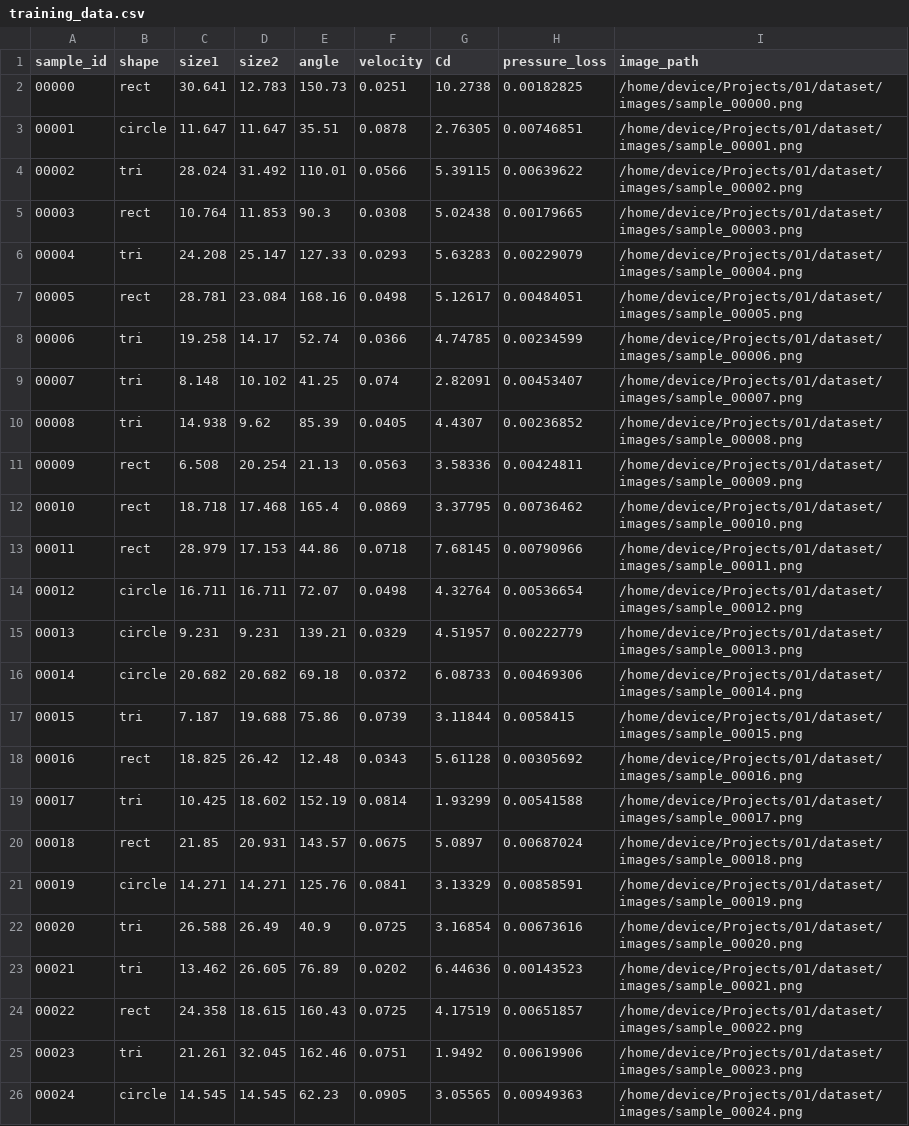
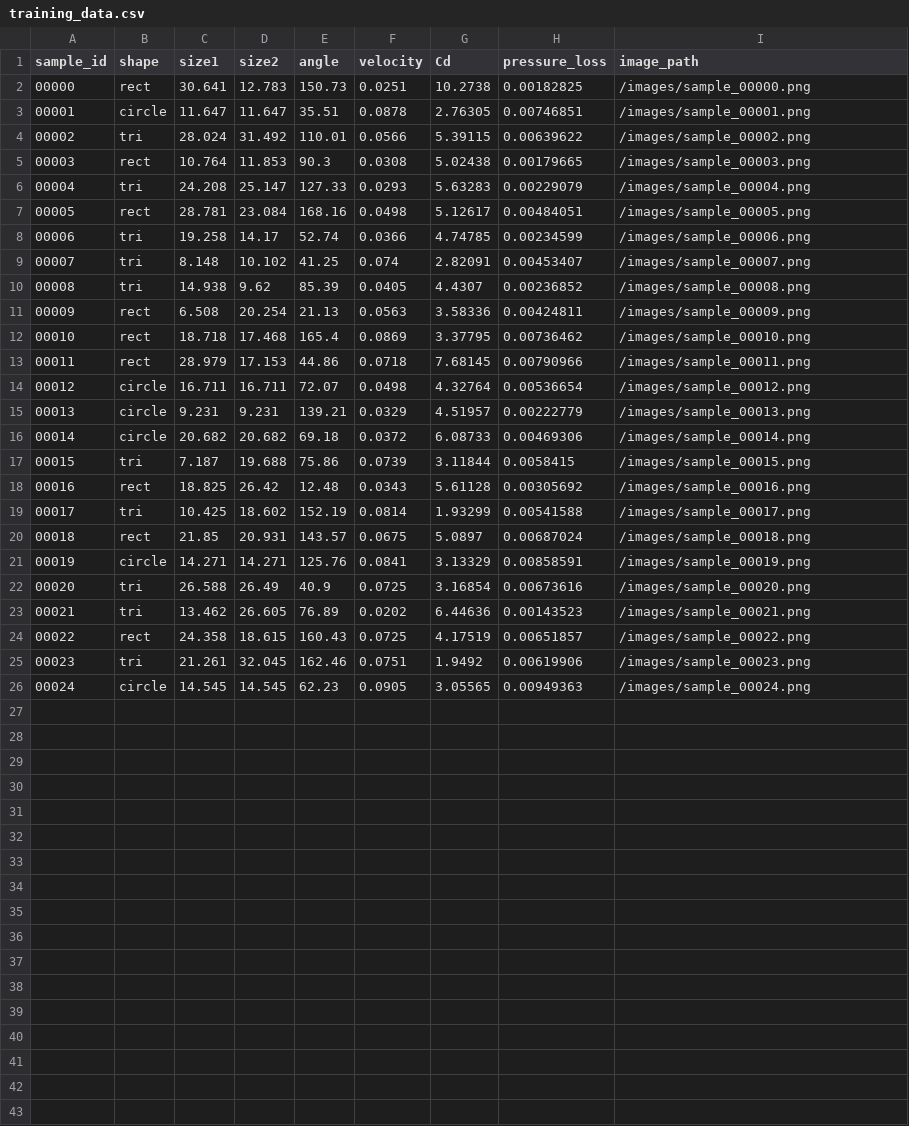
Before and after one commit to PradeepkrishnaGM/CFD-Drag-2D, a CSV file: example_data/training_data.csv, drawn as a sheet.

Commit message:
Change image paths to relative URLs
Updated image paths to relative format.

```diff
--- a/example_data/training_data.csv
+++ b/example_data/training_data.csv
@@ -1,26 +1,26 @@
 sample_id,shape,size1,size2,angle,velocity,Cd,pressure_loss,image_path
-00000,rect,30.641,12.783,150.73,0.0251,10.2738,0.00182825,/home/device/Projects/01/dataset/images/sample_00000.png
-00001,circle,11.647,11.647,35.51,0.0878,2.76305,0.00746851,/home/device/Projects/01/dataset/images/sample_00001.png
-00002,tri,28.024,31.492,110.01,0.0566,5.39115,0.00639622,/home/device/Projects/01/dataset/images/sample_00002.png
-00003,rect,10.764,11.853,90.3,0.0308,5.02438,0.00179665,/home/device/Projects/01/dataset/images/sample_00003.png
-00004,tri,24.208,25.147,127.33,0.0293,5.63283,0.00229079,/home/device/Projects/01/dataset/images/sample_00004.png
-00005,rect,28.781,23.084,168.16,0.0498,5.12617,0.00484051,/home/device/Projects/01/dataset/images/sample_00005.png
-00006,tri,19.258,14.17,52.74,0.0366,4.74785,0.00234599,/home/device/Projects/01/dataset/images/sample_00006.png
-00007,tri,8.148,10.102,41.25,0.074,2.82091,0.00453407,/home/device/Projects/01/dataset/images/sample_00007.png
-00008,tri,14.938,9.62,85.39,0.0405,4.4307,0.00236852,/home/device/Projects/01/dataset/images/sample_00008.png
-00009,rect,6.508,20.254,21.13,0.0563,3.58336,0.00424811,/home/device/Projects/01/dataset/images/sample_00009.png
-00010,rect,18.718,17.468,165.4,0.0869,3.37795,0.00736462,/home/device/Projects/01/dataset/images/sample_00010.png
-00011,rect,28.979,17.153,44.86,0.0718,7.68145,0.00790966,/home/device/Projects/01/dataset/images/sample_00011.png
-00012,circle,16.711,16.711,72.07,0.0498,4.32764,0.00536654,/home/device/Projects/01/dataset/images/sample_00012.png
-00013,circle,9.231,9.231,139.21,0.0329,4.51957,0.00222779,/home/device/Projects/01/dataset/images/sample_00013.png
-00014,circle,20.682,20.682,69.18,0.0372,6.08733,0.00469306,/home/device/Projects/01/dataset/images/sample_00014.png
-00015,tri,7.187,19.688,75.86,0.0739,3.11844,0.0058415,/home/device/Projects/01/dataset/images/sample_00015.png
-00016,rect,18.825,26.42,12.48,0.0343,5.61128,0.00305692,/home/device/Projects/01/dataset/images/sample_00016.png
-00017,tri,10.425,18.602,152.19,0.0814,1.93299,0.00541588,/home/device/Projects/01/dataset/images/sample_00017.png
-00018,rect,21.85,20.931,143.57,0.0675,5.0897,0.00687024,/home/device/Projects/01/dataset/images/sample_00018.png
-00019,circle,14.271,14.271,125.76,0.0841,3.13329,0.00858591,/home/device/Projects/01/dataset/images/sample_00019.png
-00020,tri,26.588,26.49,40.9,0.0725,3.16854,0.00673616,/home/device/Projects/01/dataset/images/sample_00020.png
-00021,tri,13.462,26.605,76.89,0.0202,6.44636,0.00143523,/home/device/Projects/01/dataset/images/sample_00021.png
-00022,rect,24.358,18.615,160.43,0.0725,4.17519,0.00651857,/home/device/Projects/01/dataset/images/sample_00022.png
-00023,tri,21.261,32.045,162.46,0.0751,1.9492,0.00619906,/home/device/Projects/01/dataset/images/sample_00023.png
-00024,circle,14.545,14.545,62.23,0.0905,3.05565,0.00949363,/home/device/Projects/01/dataset/images/sample_00024.png
+00000,rect,30.641,12.783,150.73,0.0251,10.2738,0.00182825,/images/sample_00000.png
+00001,circle,11.647,11.647,35.51,0.0878,2.76305,0.00746851,/images/sample_00001.png
+00002,tri,28.024,31.492,110.01,0.0566,5.39115,0.00639622,/images/sample_00002.png
+00003,rect,10.764,11.853,90.3,0.0308,5.02438,0.00179665,/images/sample_00003.png
+00004,tri,24.208,25.147,127.33,0.0293,5.63283,0.00229079,/images/sample_00004.png
+00005,rect,28.781,23.084,168.16,0.0498,5.12617,0.00484051,/images/sample_00005.png
+00006,tri,19.258,14.17,52.74,0.0366,4.74785,0.00234599,/images/sample_00006.png
+00007,tri,8.148,10.102,41.25,0.074,2.82091,0.00453407,/images/sample_00007.png
+00008,tri,14.938,9.62,85.39,0.0405,4.4307,0.00236852,/images/sample_00008.png
+00009,rect,6.508,20.254,21.13,0.0563,3.58336,0.00424811,/images/sample_00009.png
+00010,rect,18.718,17.468,165.4,0.0869,3.37795,0.00736462,/images/sample_00010.png
+00011,rect,28.979,17.153,44.86,0.0718,7.68145,0.00790966,/images/sample_00011.png
+00012,circle,16.711,16.711,72.07,0.0498,4.32764,0.00536654,/images/sample_00012.png
+00013,circle,9.231,9.231,139.21,0.0329,4.51957,0.00222779,/images/sample_00013.png
+00014,circle,20.682,20.682,69.18,0.0372,6.08733,0.00469306,/images/sample_00014.png
+00015,tri,7.187,19.688,75.86,0.0739,3.11844,0.0058415,/images/sample_00015.png
+00016,rect,18.825,26.42,12.48,0.0343,5.61128,0.00305692,/images/sample_00016.png
+00017,tri,10.425,18.602,152.19,0.0814,1.93299,0.00541588,/images/sample_00017.png
+00018,rect,21.85,20.931,143.57,0.0675,5.0897,0.00687024,/images/sample_00018.png
+00019,circle,14.271,14.271,125.76,0.0841,3.13329,0.00858591,/images/sample_00019.png
+00020,tri,26.588,26.49,40.9,0.0725,3.16854,0.00673616,/images/sample_00020.png
+00021,tri,13.462,26.605,76.89,0.0202,6.44636,0.00143523,/images/sample_00021.png
+00022,rect,24.358,18.615,160.43,0.0725,4.17519,0.00651857,/images/sample_00022.png
+00023,tri,21.261,32.045,162.46,0.0751,1.9492,0.00619906,/images/sample_00023.png
+00024,circle,14.545,14.545,62.23,0.0905,3.05565,0.00949363,/images/sample_00024.png
```
